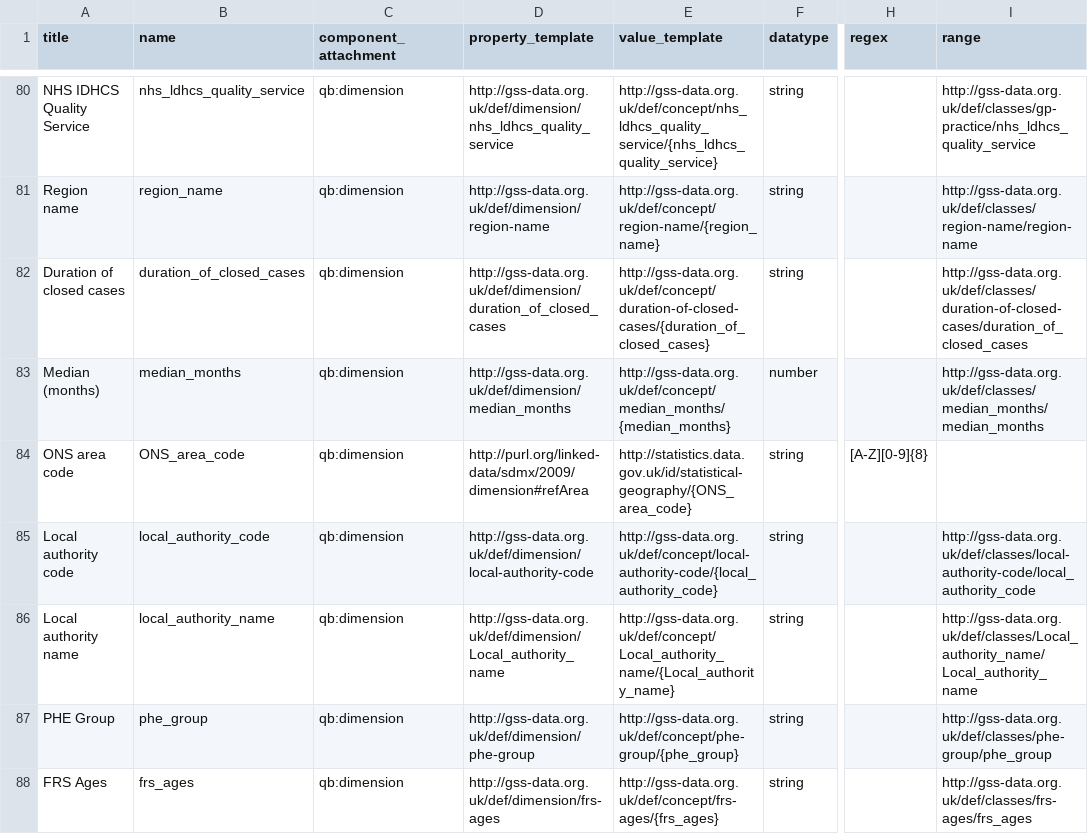
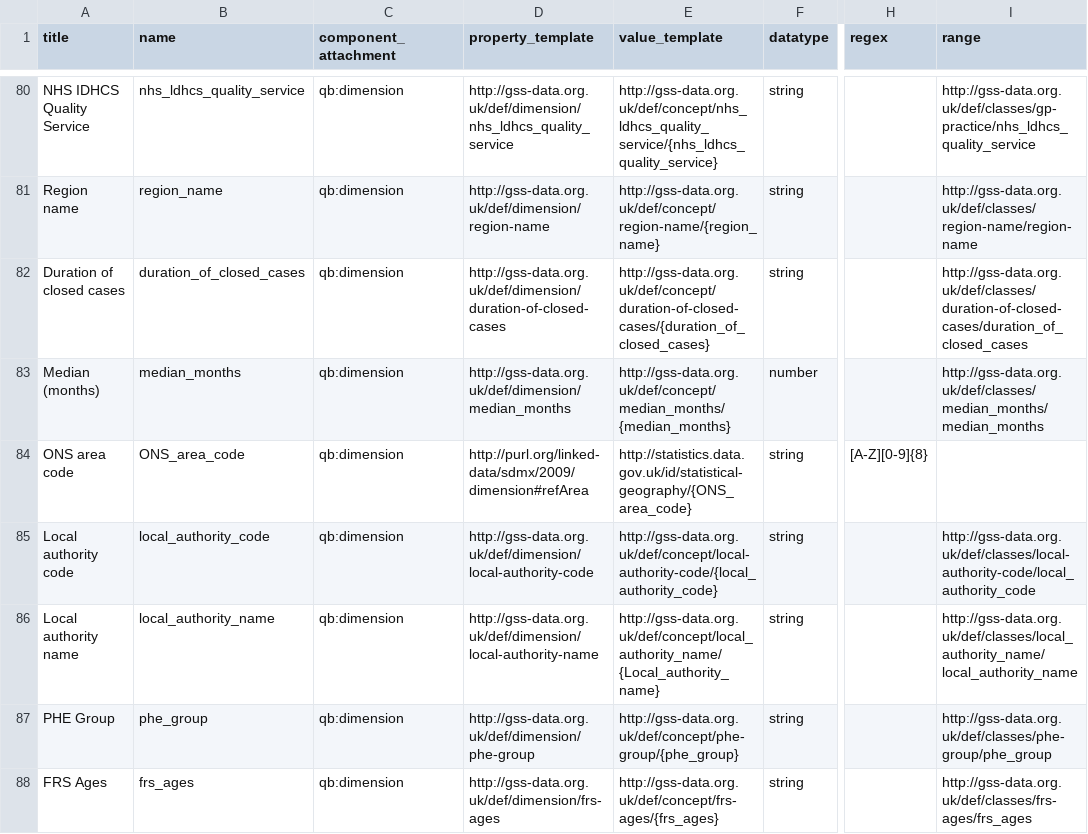
Before and after one commit to GSS-Cogs/family-disability, a CSV file: reference/columns.csv, drawn as a sheet; only a part is shown, gaps mark what is left out; the diff names each change by its address in the sheet, - before the commit and + after, or states it on an @@ line.

```diff
--- a/reference/columns.csv
+++ b/reference/columns.csv
-D82 (property_template): http://gss-data.org.uk/def/dimension/duration_of_closed_cases
+D82 (property_template): http://gss-data.org.uk/def/dimension/duration-of-closed-cases
-D86 (property_template): http://gss-data.org.uk/def/dimension/Local_authority_name
+D86 (property_template): http://gss-data.org.uk/def/dimension/local-authority-name
-E86 (value_template): http://gss-data.org.uk/def/concept/Local_authority_name/{Local_authority_name}
+E86 (value_template): http://gss-data.org.uk/def/concept/local_authority_name/{Local_authority_name}
-I86 (range): http://gss-data.org.uk/def/classes/Local_authority_name/Local_authority_name
+I86 (range): http://gss-data.org.uk/def/classes/local_authority_name/local_authority_name
```
Also changed, not shown: 5 other files.
